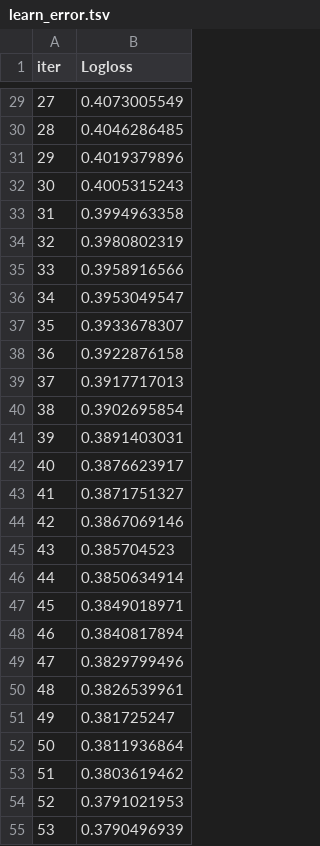
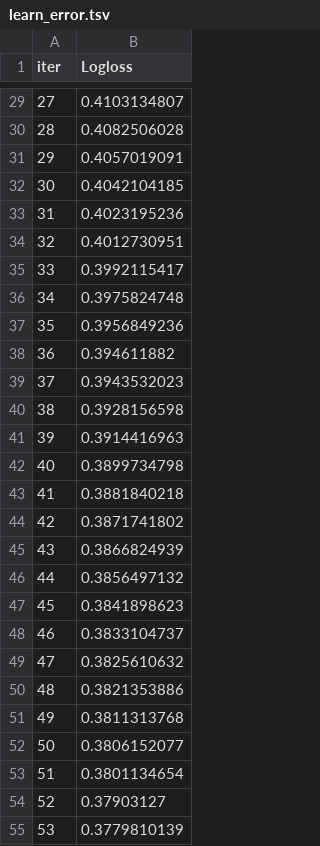
Before and after one commit to MarufIbragimov/zypl_ds, a TSV file: homework_1/catboost_info/learn_error.tsv, drawn as a sheet; only a part is shown, gaps mark what is left out; the diff covers the shown part only.

```diff
--- a/homework_1/catboost_info/learn_error.tsv
+++ b/homework_1/catboost_info/learn_error.tsv
@@ -29,27 +29,27 @@ iter	Logloss
-27	0.4073005549
-28	0.4046286485
-29	0.4019379896
-30	0.4005315243
-31	0.3994963358
-32	0.3980802319
-33	0.3958916566
-34	0.3953049547
-35	0.3933678307
-36	0.3922876158
-37	0.3917717013
-38	0.3902695854
-39	0.3891403031
-40	0.3876623917
-41	0.3871751327
-42	0.3867069146
-43	0.385704523
-44	0.3850634914
-45	0.3849018971
-46	0.3840817894
-47	0.3829799496
-48	0.3826539961
-49	0.381725247
-50	0.3811936864
-51	0.3803619462
-52	0.3791021953
-53	0.3790496939
+27	0.4103134807
+28	0.4082506028
+29	0.4057019091
+30	0.4042104185
+31	0.4023195236
+32	0.4012730951
+33	0.3992115417
+34	0.3975824748
+35	0.3956849236
+36	0.394611882
+37	0.3943532023
+38	0.3928156598
+39	0.3914416963
+40	0.3899734798
+41	0.3881840218
+42	0.3871741802
+43	0.3866824939
+44	0.3856497132
+45	0.3841898623
+46	0.3833104737
+47	0.3825610632
+48	0.3821353886
+49	0.3811313768
+50	0.3806152077
+51	0.3801134654
+52	0.37903127
+53	0.3779810139
```
Also changed, not shown: 73 edited cells elsewhere in this file, homework_1/catboost_info/time_left.tsv, 4 other files.
